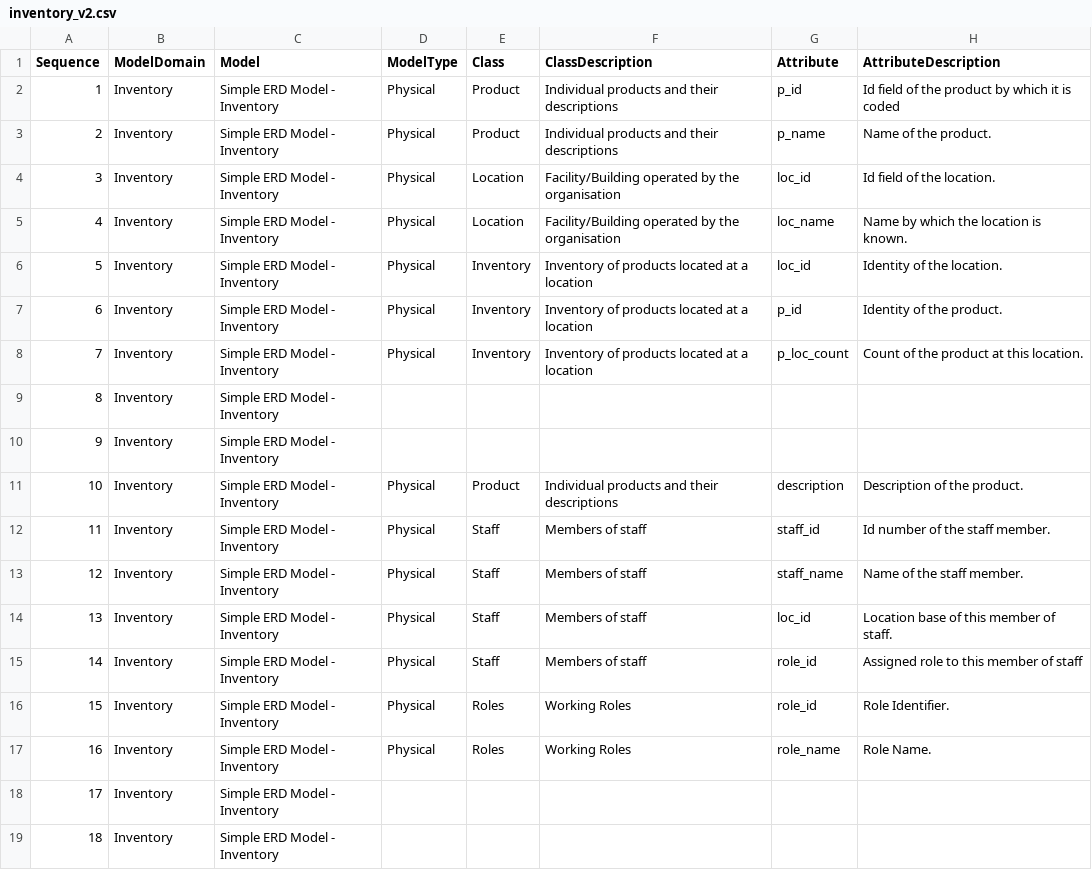
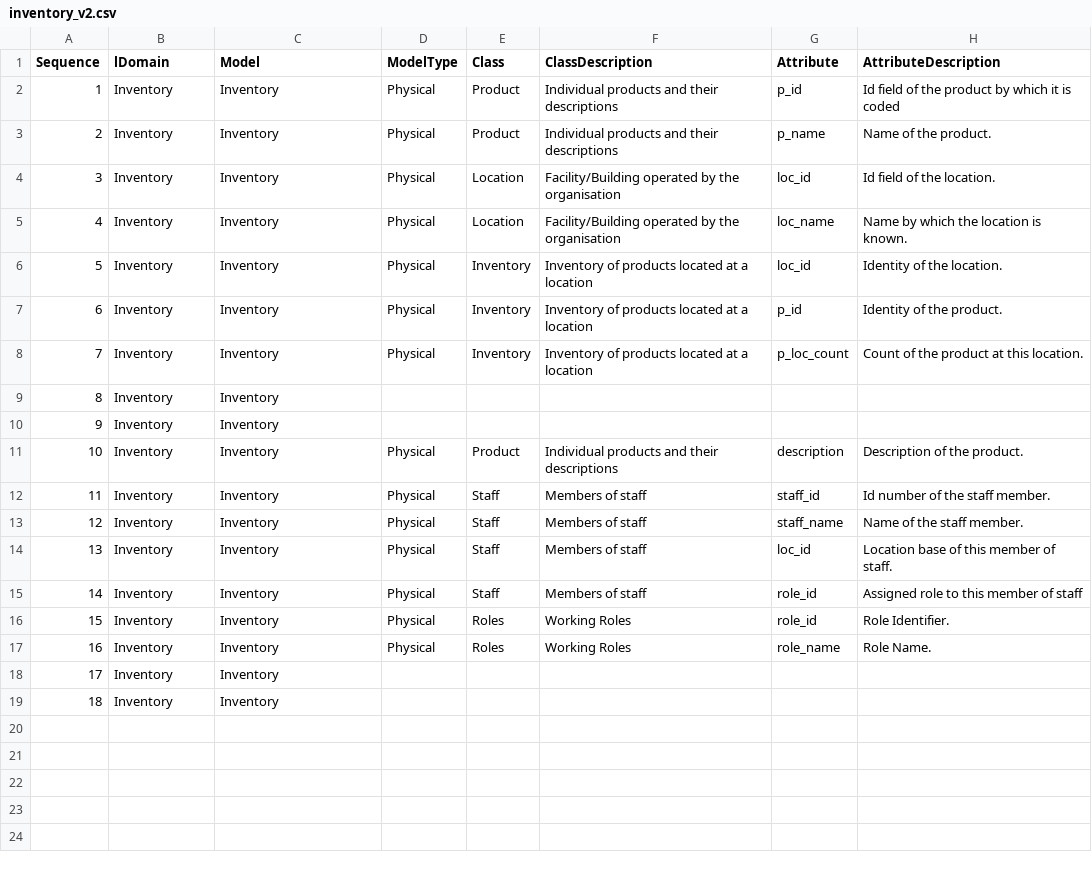
Before and after one commit to MrTomKimber/datamodels, a CSV file: sample/inventory_v2.csv, drawn as a sheet; only a part is shown; the diff names each change by its address in the sheet, - before the commit and + after, or states it on an @@ line.

```diff
--- a/sample/inventory_v2.csv
+++ b/sample/inventory_v2.csv
-B1: ModelDomain
+B1: lDomain
-C2:C19 (Model): Simple ERD Model - Inventory
+C2:C19 (Model): Inventory
```
Also changed, not shown: sample/inventory_v1.csv, sample/inventory_v3.csv, 9 other files.
